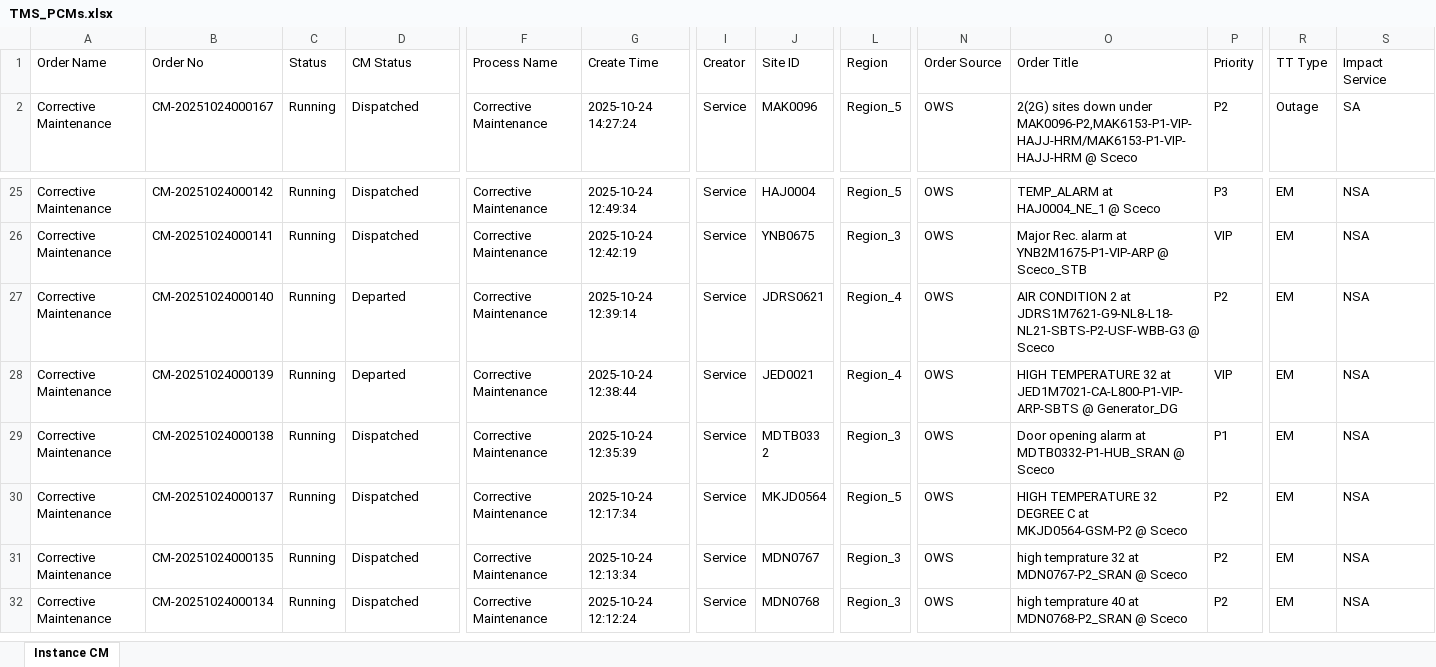
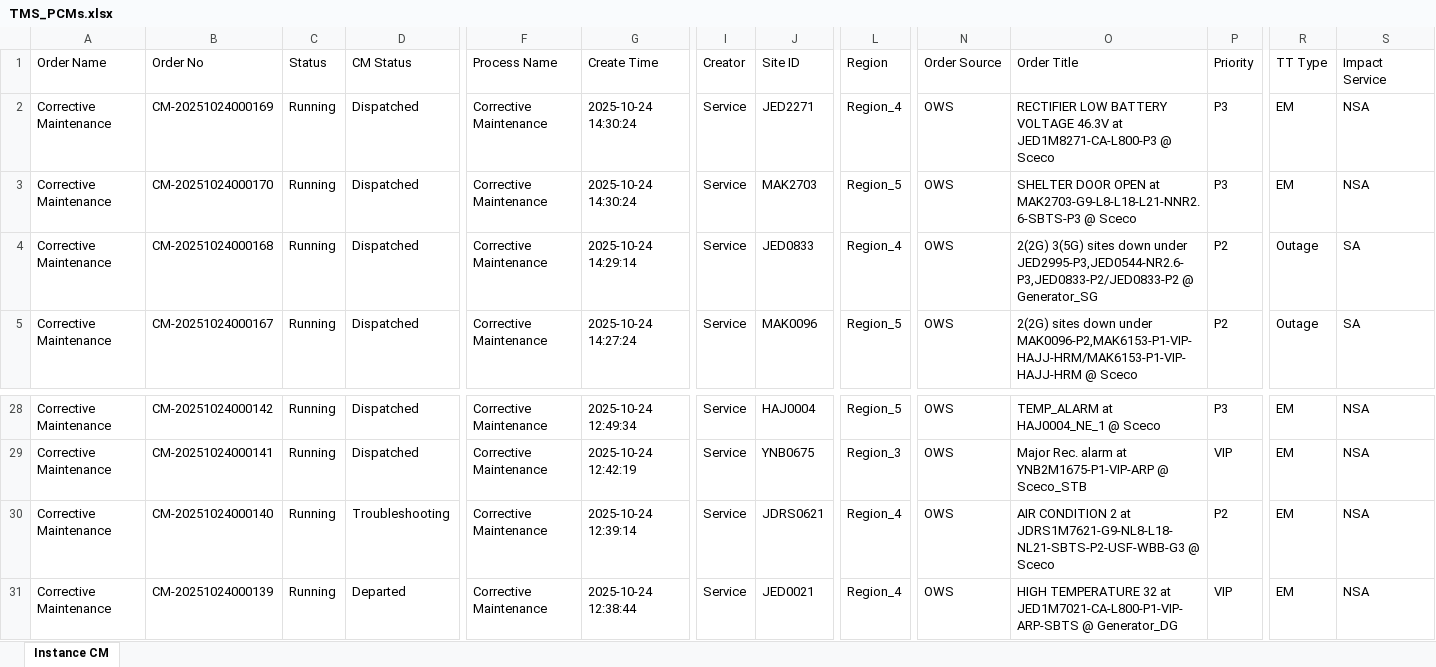
Before and after one commit to decosaro/tms_running, an Excel workbook: TMS_PCMs.xlsx, sheet Instance CM, drawn as a sheet; only a part is shown, gaps mark what is left out; the shorter side is filled out with more unchanged rows; values as stored, in another font and other column widths than the file's, no borders; addresses are those after the commit; rows hold the shown columns only; the diff names each change by its address in the sheet, - before the commit and + after, or states it on an @@ line.

Commit message:
Updated TMS_PCMs.xlsx from OneDrive

```diff
--- a/TMS_PCMs.xlsx (sheet Instance CM)
+++ b/TMS_PCMs.xlsx (sheet Instance CM)
+row 2: Corrective Maintenance | CM-20251024000169 | Running | Dispatched | Corrective Maintenance | 2025-10-24 14:30:24 | Service | JED2271 | Region_4 | OWS | RECTIFIER LOW BATTERY VOLTAGE 46.3V at JED1M8271-CA-L800-P3 @ Sceco | P3 | EM | NSA
+row 3: Corrective Maintenance | CM-20251024000170 | Running | Dispatched | Corrective Maintenance | 2025-10-24 14:30:24 | Service | MAK2703 | Region_5 | OWS | SHELTER DOOR OPEN at MAK2703-G9-L8-L18-L21-NNR2.6-SBTS-P3 @ Sceco | P3 | EM | NSA
+row 4: Corrective Maintenance | CM-20251024000168 | Running | Dispatched | Corrective Maintenance | 2025-10-24 14:29:14 | Service | JED0833 | Region_4 | OWS | 2(2G) 3(5G) sites down under JED2995-P3,JED0544-NR2.6-P3,JED0833-P2/JED0833-P2 @ Generator_SG | P2 | Outage | SA
-D30 (CM Status): Departed
+D30 (CM Status): Troubleshooting
```
